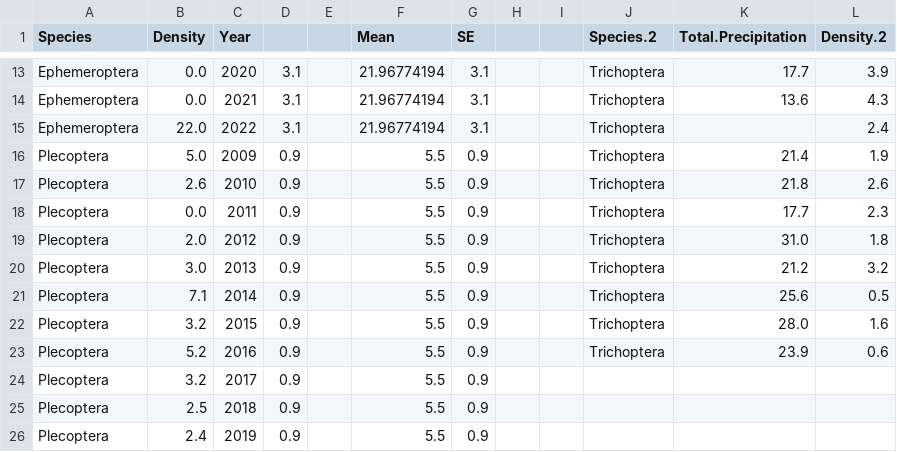
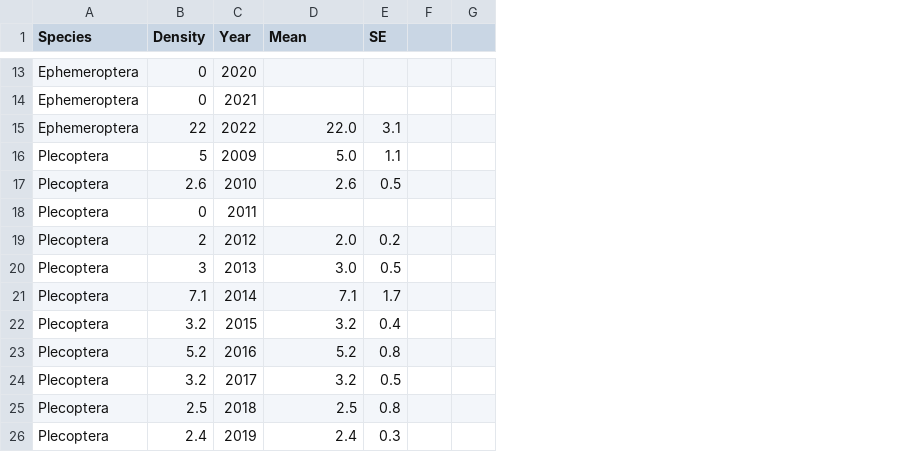
Before and after one commit to aplanting1/BIO1007A, a CSV file: BIO1007A_Data/finalData.csv, drawn as a sheet; only a part is shown, gaps mark what is left out; removed rows and columns are numbered as before the commit, all else as after; the diff covers the shown part only; the diff names each change by its address in the sheet, - before the commit and + after, or states it on an @@ line.

```diff
--- a/BIO1007A_Data/finalData.csv
+++ b/BIO1007A_Data/finalData.csv
-column D, rows 13-26: 3.1 | 3.1 | 3.1 | 0.9 | 0.9 | 0.9 | 0.9 | 0.9 | 0.9 | 0.9 | 0.9 | 0.9 | 0.9 | 0.9
-column E, empty
-column H, empty
-column I, empty
-column J (Species.2), rows 13-23: all Trichoptera
-column K (Total.Precipitation), rows 13-23: 17.7 | 13.6 |  | 21.4 | 21.8 | 17.7 | 31.0 | 21.2 | 25.6 | 28.0 | 23.9
-column L (Density.2), rows 13-23: 3.9 | 4.3 | 2.4 | 1.9 | 2.6 | 2.3 | 1.8 | 3.2 | 0.5 | 1.6 | 0.6
+column F, empty
+column G, empty
-B13:B14 (Density): 0.0
+B13:B14 (Density): 0
-D13:D14 (Mean): 21.96774194
+D13:D14 (Mean): (empty)
-E13:E14 (SE): 3.1
+E13:E14 (SE): (empty)
-B15 (Density): 22.0
+B15 (Density): 22
-D15 (Mean): 21.96774194
+D15 (Mean): 22.0
-B16 (Density): 5.0
+B16 (Density): 5
-D16 (Mean): 5.5
+D16 (Mean): 5.0
-E16 (SE): 0.9
+E16 (SE): 1.1
-D17 (Mean): 5.5
+D17 (Mean): 2.6
-E17 (SE): 0.9
+E17 (SE): 0.5
-B18 (Density): 0.0
+B18 (Density): 0
-D18 (Mean): 5.5
+D18 (Mean): (empty)
-E18 (SE): 0.9
+E18 (SE): (empty)
-B19 (Density): 2.0
+B19 (Density): 2
-D19 (Mean): 5.5
+D19 (Mean): 2.0
-E19 (SE): 0.9
+E19 (SE): 0.2
-B20 (Density): 3.0
+B20 (Density): 3
-D20 (Mean): 5.5
+D20 (Mean): 3.0
-E20 (SE): 0.9
+E20 (SE): 0.5
-D21 (Mean): 5.5
+D21 (Mean): 7.1
-E21 (SE): 0.9
+E21 (SE): 1.7
-D22 (Mean): 5.5
+D22 (Mean): 3.2
-E22 (SE): 0.9
+E22 (SE): 0.4
-D23 (Mean): 5.5
+D23 (Mean): 5.2
-E23 (SE): 0.9
+E23 (SE): 0.8
-D24 (Mean): 5.5
+D24 (Mean): 3.2
-E24 (SE): 0.9
+E24 (SE): 0.5
-D25 (Mean): 5.5
+D25 (Mean): 2.5
-E25 (SE): 0.9
+E25 (SE): 0.8
-D26 (Mean): 5.5
+D26 (Mean): 2.4
-E26 (SE): 0.9
+E26 (SE): 0.3
```
Also changed, not shown: 58 edited cells elsewhere in this file, 2 other files.
